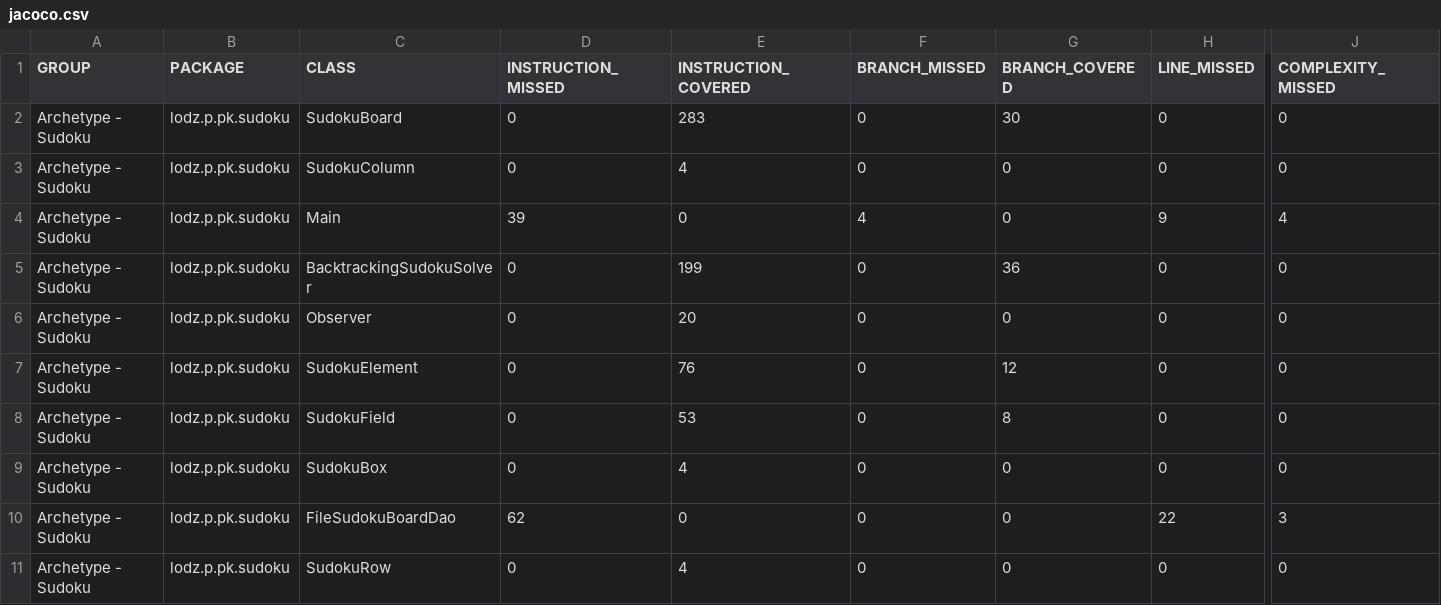
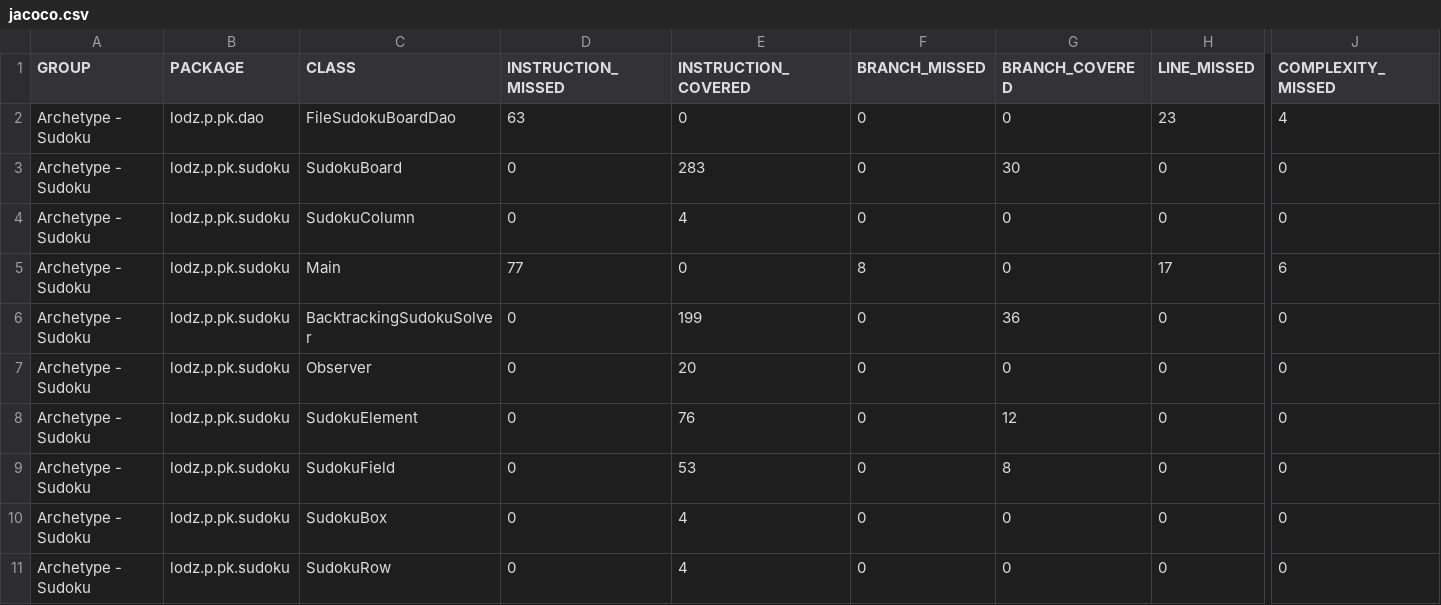
Before and after one commit to konradkoza/sudoku, a CSV file: Model/target/site/jacoco/jacoco.csv, drawn as a sheet; only a part is shown, gaps mark what is left out; removed rows and columns are numbered as before the commit, all else as after; rows hold the shown columns only; the diff names each change by its address in the sheet, - before the commit and + after, or states it on an @@ line.

```diff
--- a/Model/target/site/jacoco/jacoco.csv
+++ b/Model/target/site/jacoco/jacoco.csv
+row 2: Archetype - Sudoku | lodz.p.pk.dao | FileSudokuBoardDao | 63 | 0 | 0 | 0 | 23 | 4
-D5 (INSTRUCTION_MISSED): 39
+D5 (INSTRUCTION_MISSED): 77
-F5 (BRANCH_MISSED): 4
+F5 (BRANCH_MISSED): 8
-H5 (LINE_MISSED): 9
+H5 (LINE_MISSED): 17
-J5 (COMPLEXITY_MISSED): 4
+J5 (COMPLEXITY_MISSED): 6
-row 10: Archetype - Sudoku | lodz.p.pk.sudoku | FileSudokuBoardDao | 62 | 0 | 0 | 0 | 22 | 3
```
Also changed, not shown: 40 other files.
